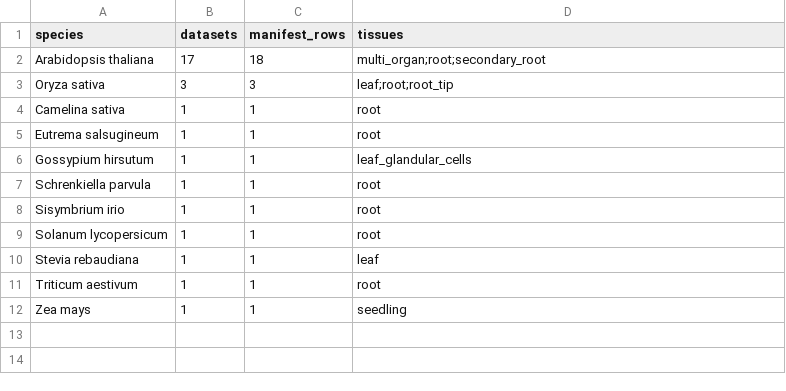
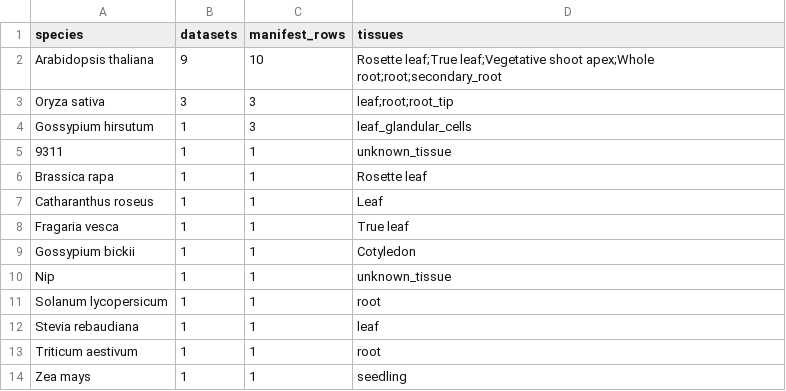
Before and after one commit to ahvsjags/SnowLotus-CellFM, a TSV file: release_metadata/plant_general_corpus_species.tsv, drawn as a sheet.

Commit message:
Refresh public plant release metadata

```diff
--- a/release_metadata/plant_general_corpus_species.tsv
+++ b/release_metadata/plant_general_corpus_species.tsv
@@ -1,9 +1,11 @@
 species	datasets	manifest_rows	tissues
-Arabidopsis thaliana	17	18	multi_organ;root;secondary_root
+Arabidopsis thaliana	9	10	Rosette leaf;True leaf;Vegetative shoot apex;Whole root;root;secondary_root
 Oryza sativa	3	3	leaf;root;root_tip
-Camelina sativa	1	1	root
-Eutrema salsugineum	1	1	root
-Gossypium hirsutum	1	1	leaf_glandular_cells
-Schrenkiella parvula	1	1	root
-Sisymbrium irio	1	1	root
+Gossypium hirsutum	1	3	leaf_glandular_cells
+9311	1	1	unknown_tissue
+Brassica rapa	1	1	Rosette leaf
+Catharanthus roseus	1	1	Leaf
+Fragaria vesca	1	1	True leaf
+Gossypium bickii	1	1	Cotyledon
+Nip	1	1	unknown_tissue
 Solanum lycopersicum	1	1	root
```
Also changed, not shown: 3 other files.
